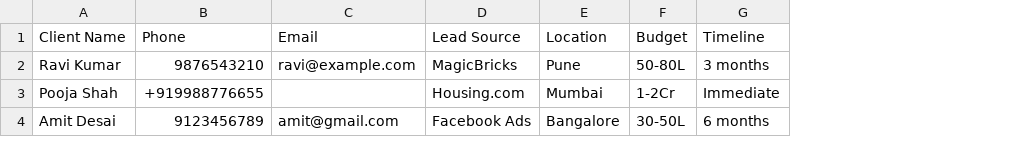
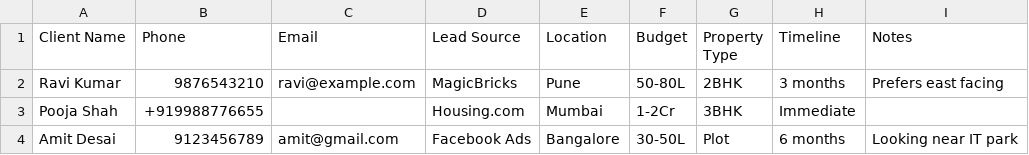
Before and after one commit to DATAGIT-VIZ/realestate-mvp, a CSV file: public/templates/lead-import-template.csv, drawn as a sheet; the diff names each change by its address in the sheet, - before the commit and + after, or states it on an @@ line.

```diff
--- a/public/templates/lead-import-template.csv
+++ b/public/templates/lead-import-template.csv
+column G (Property Type), rows 2-4: 2BHK | 3BHK | Plot
+column I (Notes), rows 2-4: Prefers east facing |  | Looking near IT park
```
Also changed, not shown: 19 other files.
